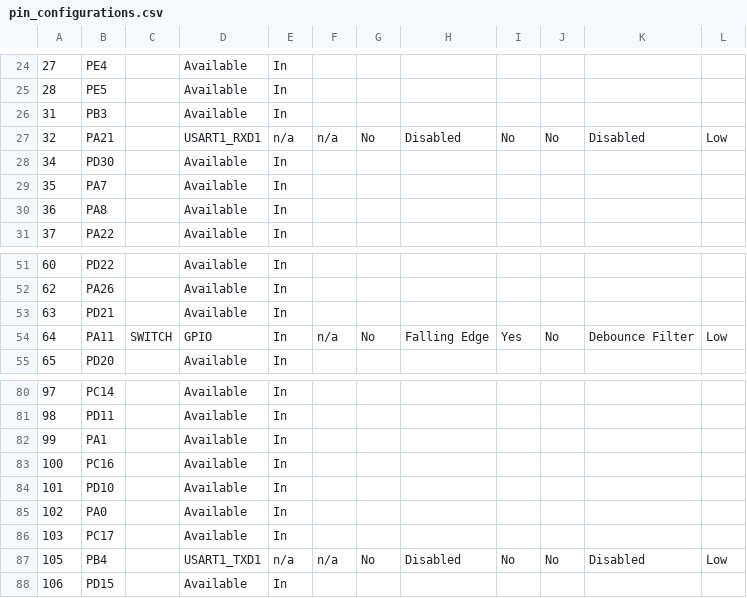
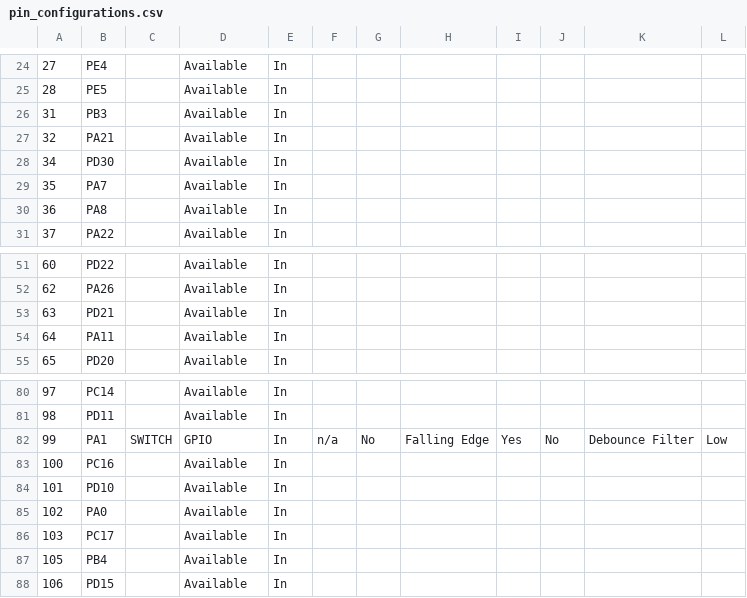
Before and after one commit to Microchip-MPLAB-Harmony/csp_apps_pic32cz_ca70, a CSV file: apps/trng/random_number/firmware/src/config/pic32cz_ca70_curiosity_ultra/pin_configurations.csv, drawn as a sheet; only a part is shown, gaps mark what is left out; the diff covers the shown part only.

Commit message:
[TRNG] Regenerated demo for trng__random_number__firmware__pic32cz_ca70_curiosity_ultra.X
MH3-100448

```diff
--- a/apps/trng/random_number/firmware/src/config/pic32cz_ca70_curiosity_ultra/pin_configurations.csv
+++ b/apps/trng/random_number/firmware/src/config/pic32cz_ca70_curiosity_ultra/pin_configurations.csv
@@ -26,3 +26,3 @@
 31,PB3,,Available,In,,,,,,,
-32,PA21,,USART1_RXD1,n/a,n/a,No,Disabled,No,No,Disabled,Low
+32,PA21,,Available,In,,,,,,,
 34,PD30,,Available,In,,,,,,,
@@ -53,3 +53,3 @@
 63,PD21,,Available,In,,,,,,,
-64,PA11,SWITCH,GPIO,In,n/a,No,Falling Edge,Yes,No,Debounce Filter,Low
+64,PA11,,Available,In,,,,,,,
 65,PD20,,Available,In,,,,,,,
@@ -81,3 +81,3 @@
 98,PD11,,Available,In,,,,,,,
-99,PA1,,Available,In,,,,,,,
+99,PA1,SWITCH,GPIO,In,n/a,No,Falling Edge,Yes,No,Debounce Filter,Low
 100,PC16,,Available,In,,,,,,,
@@ -86,3 +86,3 @@
 103,PC17,,Available,In,,,,,,,
-105,PB4,,USART1_TXD1,n/a,n/a,No,Disabled,No,No,Disabled,Low
+105,PB4,,Available,In,,,,,,,
 106,PD15,,Available,In,,,,,,,
```
Also changed, not shown: 18 edited cells elsewhere in this file, 22 other files.
